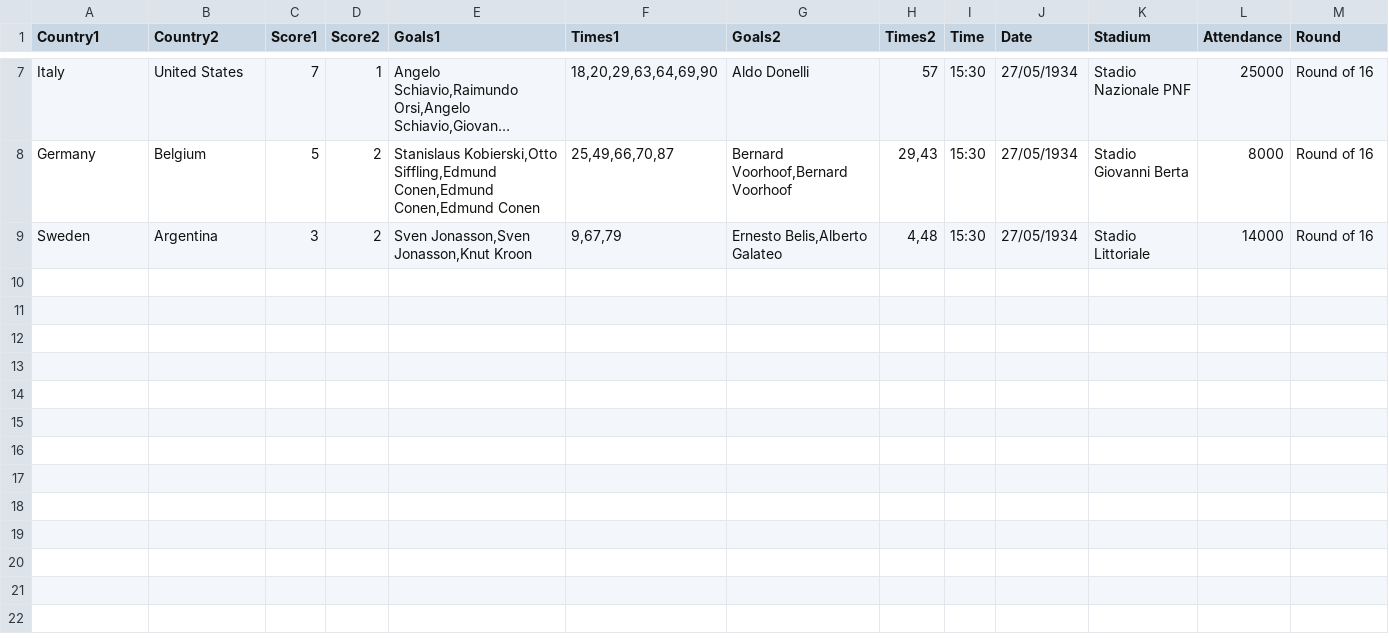
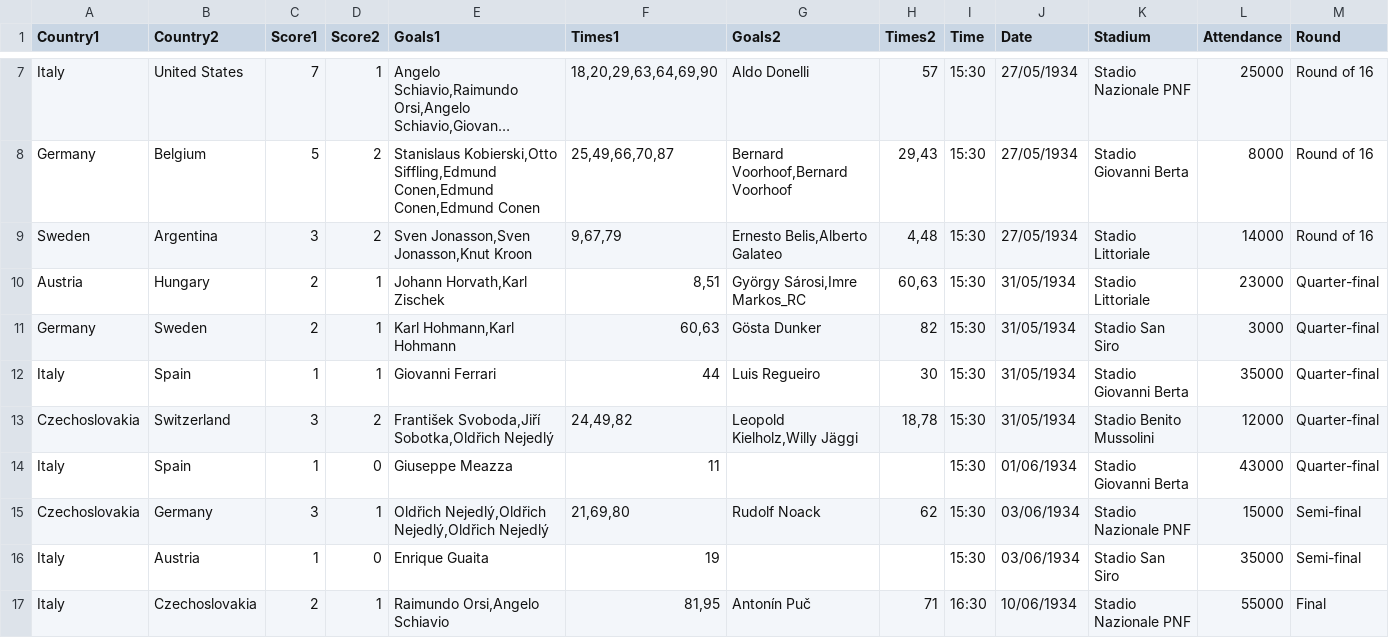
Before and after one commit to RandomCodePlayer/WorldCupDB, a CSV file: 1934.csv, drawn as a sheet; only a part is shown, gaps mark what is left out; long unchanged cells end in …; rows hold the shown columns only; the diff names each change by its address in the sheet, - before the commit and + after, or states it on an @@ line.

Commit message:
Add match results for 1934 World Cup

```diff
--- a/1934.csv
+++ b/1934.csv
+row 10: Austria | Hungary | 2 | 1 | Johann Horvath,Karl Zischek | 8,51 | György Sárosi,Imre Markos_RC | 60,63 | 15:30 | 31/05/1934 | Stadio Littoriale | 23000 | Quarter-final
+row 11: Germany | Sweden | 2 | 1 | Karl Hohmann,Karl Hohmann | 60,63 | Gösta Dunker | 82 | 15:30 | 31/05/1934 | Stadio San Siro | 3000 | Quarter-final
+row 12: Italy | Spain | 1 | 1 | Giovanni Ferrari | 44 | Luis Regueiro | 30 | 15:30 | 31/05/1934 | Stadio Giovanni Berta | 35000 | Quarter-final
+row 13: Czechoslovakia | Switzerland | 3 | 2 | František Svoboda,Jiří Sobotka,Oldřich Nejedlý | 24,49,82 | Leopold Kielholz,Willy Jäggi | 18,78 | 15:30 | 31/05/1934 | Stadio Benito Mussolini | 12000 | Quarter-final
+row 14: Italy | Spain | 1 | 0 | Giuseppe Meazza | 11 |  |  | 15:30 | 01/06/1934 | Stadio Giovanni Berta | 43000 | Quarter-final
+row 15: Czechoslovakia | Germany | 3 | 1 | Oldřich Nejedlý,Oldřich Nejedlý,Oldřich Nejedlý | 21,69,80 | Rudolf Noack | 62 | 15:30 | 03/06/1934 | Stadio Nazionale PNF | 15000 | Semi-final
+row 16: Italy | Austria | 1 | 0 | Enrique Guaita | 19 |  |  | 15:30 | 03/06/1934 | Stadio San Siro | 35000 | Semi-final
+row 17: Italy | Czechoslovakia | 2 | 1 | Raimundo Orsi,Angelo Schiavio | 81,95 | Antonín Puč | 71 | 16:30 | 10/06/1934 | Stadio Nazionale PNF | 55000 | Final
```
